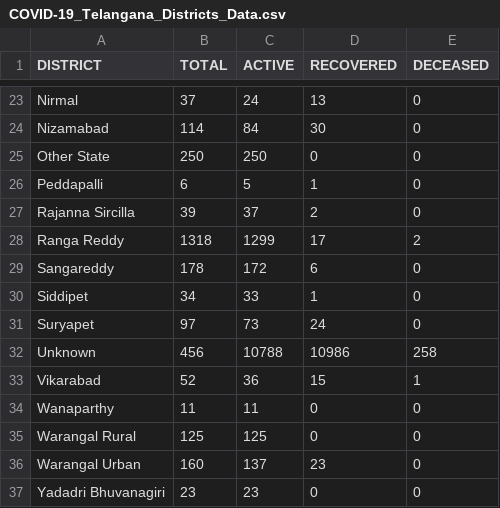
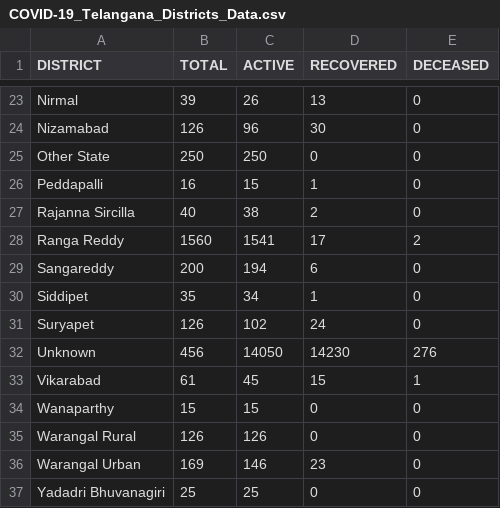
Before and after one commit to Ram-95/Corona-Tracker, a CSV file: COVID-19_Telangana_Districts_Data.csv, drawn as a sheet; only a part is shown, gaps mark what is left out; the diff covers the shown part only; the diff names each change by its address in the sheet, - before the commit and + after, or states it on an @@ line.

```diff
--- a/COVID-19_Telangana_Districts_Data.csv
+++ b/COVID-19_Telangana_Districts_Data.csv
-B23 (TOTAL): 37
+B23 (TOTAL): 39
-C23 (ACTIVE): 24
+C23 (ACTIVE): 26
-B24 (TOTAL): 114
+B24 (TOTAL): 126
-C24 (ACTIVE): 84
+C24 (ACTIVE): 96
-B26 (TOTAL): 6
+B26 (TOTAL): 16
-C26 (ACTIVE): 5
+C26 (ACTIVE): 15
-B27 (TOTAL): 39
+B27 (TOTAL): 40
-C27 (ACTIVE): 37
+C27 (ACTIVE): 38
-B28 (TOTAL): 1318
+B28 (TOTAL): 1560
-C28 (ACTIVE): 1299
+C28 (ACTIVE): 1541
-B29 (TOTAL): 178
+B29 (TOTAL): 200
-C29 (ACTIVE): 172
+C29 (ACTIVE): 194
-B30 (TOTAL): 34
+B30 (TOTAL): 35
-C30 (ACTIVE): 33
+C30 (ACTIVE): 34
-B31 (TOTAL): 97
+B31 (TOTAL): 126
-C31 (ACTIVE): 73
+C31 (ACTIVE): 102
-C32 (ACTIVE): 10788
+C32 (ACTIVE): 14050
-D32 (RECOVERED): 10986
+D32 (RECOVERED): 14230
-E32 (DECEASED): 258
+E32 (DECEASED): 276
-B33 (TOTAL): 52
+B33 (TOTAL): 61
-C33 (ACTIVE): 36
+C33 (ACTIVE): 45
-B34 (TOTAL): 11
+B34 (TOTAL): 15
-C34 (ACTIVE): 11
+C34 (ACTIVE): 15
-B35 (TOTAL): 125
+B35 (TOTAL): 126
-C35 (ACTIVE): 125
+C35 (ACTIVE): 126
-B36 (TOTAL): 160
+B36 (TOTAL): 169
-C36 (ACTIVE): 137
+C36 (ACTIVE): 146
-B37 (TOTAL): 23
+B37 (TOTAL): 25
-C37 (ACTIVE): 23
+C37 (ACTIVE): 25
```
Also changed, not shown: 32 edited cells elsewhere in this file, COVID-19_Continent_Data.csv, COVID-19_Country_Data.csv, 4 other files.
